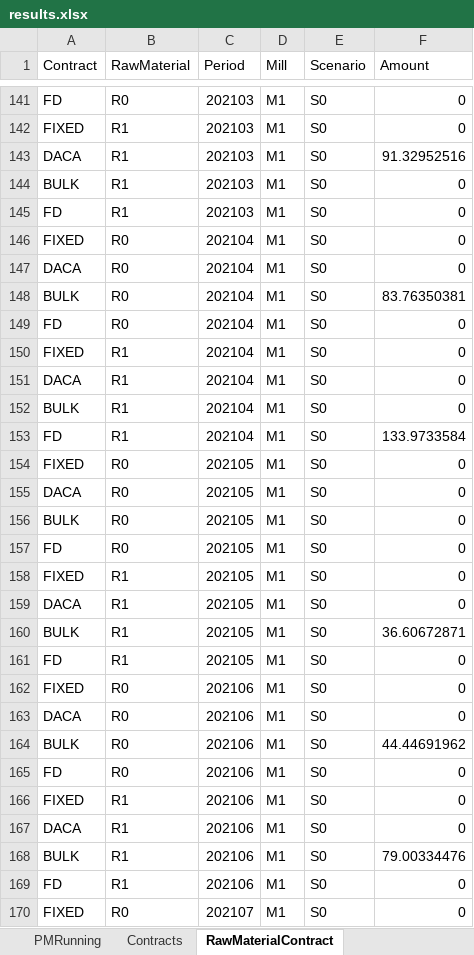
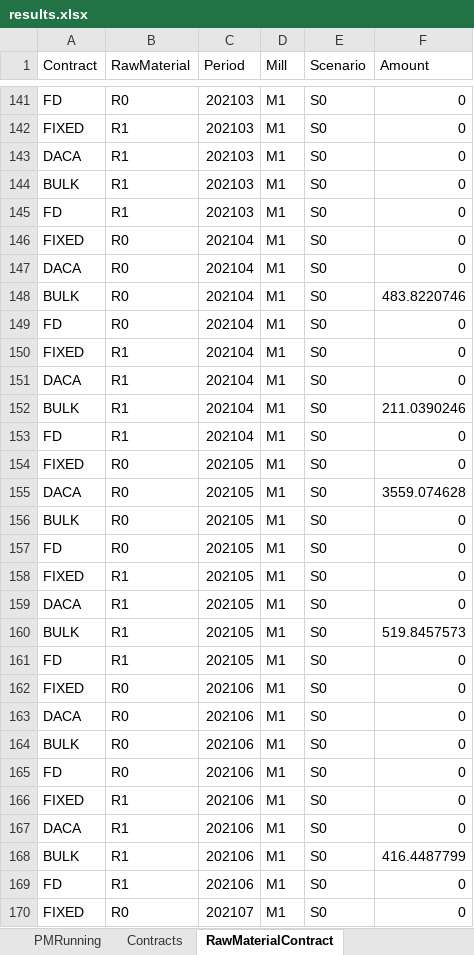
Before and after one commit to th28/thesis, an Excel workbook: results.xlsx, sheet RawMaterialContract, drawn as a sheet; only a part is shown, gaps mark what is left out; values as stored, in another font and other column widths than the file's, no borders; the diff covers the shown part only; the diff names each change by its address in the sheet, - before the commit and + after, or states it on an @@ line.

```diff
--- a/results.xlsx (sheet RawMaterialContract)
+++ b/results.xlsx (sheet RawMaterialContract)
-F143 (Amount): 91.32952516
+F143 (Amount): 0
-F148 (Amount): 83.76350381
+F148 (Amount): 483.8220746
-F152 (Amount): 0
+F152 (Amount): 211.0390246
-F153 (Amount): 133.9733584
+F153 (Amount): 0
-F155 (Amount): 0
+F155 (Amount): 3559.074628
-F160 (Amount): 36.60672871
+F160 (Amount): 519.8457573
-F164 (Amount): 44.44691962
+F164 (Amount): 0
-F168 (Amount): 79.00334476
+F168 (Amount): 416.4487799
```
Also changed, not shown: other rows of this sheet, sheet Inventory, sheet Production, sheet Contracts, sheet RawMaterialInventory, sheet RawMaterialPrices, sheet PMRunning, 2 other files.
